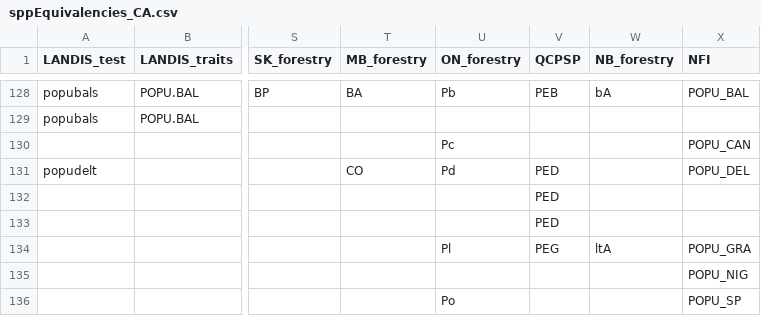
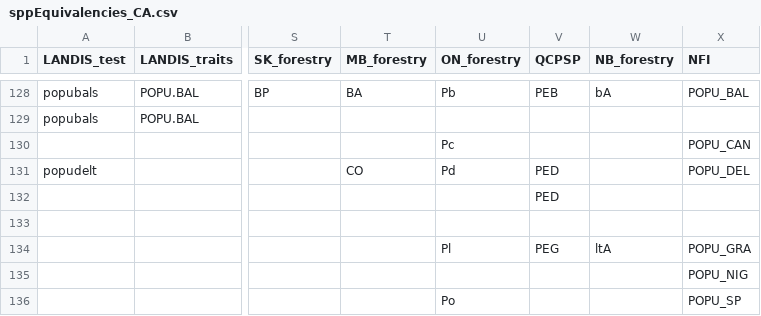
Before and after one commit to PredictiveEcology/LandR, a CSV file: data-raw/sppEquivalencies_CA.csv, drawn as a sheet; only a part is shown, gaps mark what is left out; the diff names each change by its address in the sheet, - before the commit and + after, or states it on an @@ line.

Commit message:
rm source of duplication in QCPSP

```diff
--- a/data-raw/sppEquivalencies_CA.csv
+++ b/data-raw/sppEquivalencies_CA.csv
-V133 (QCPSP): PED
+V133 (QCPSP): (empty)
```
Also changed, not shown: 2 other files.
